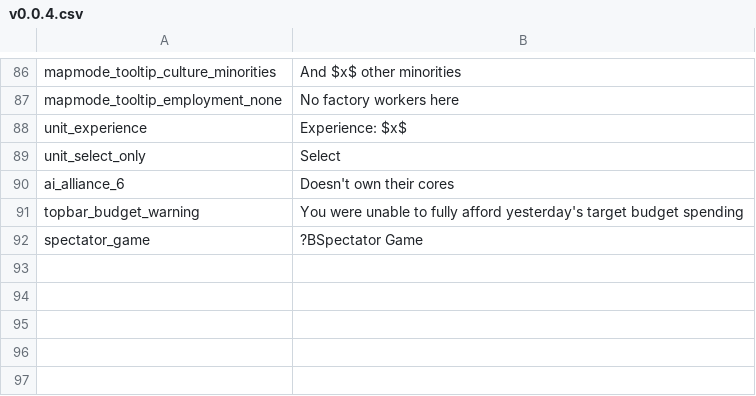
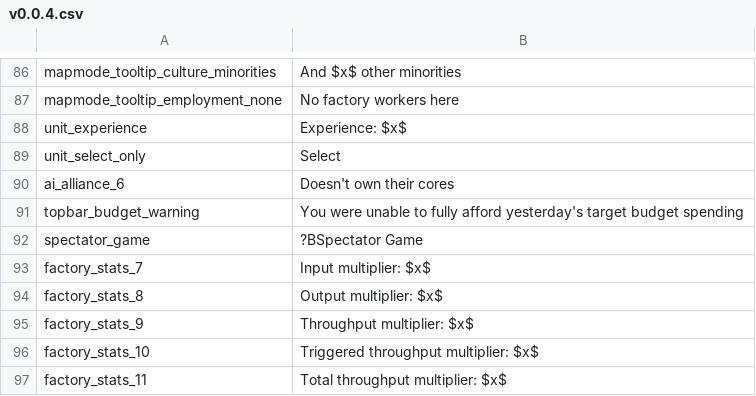
Before and after one commit to Nivaturimika/Katerina-Engine, a CSV file: assets/localisation/en_US/v0.0.4.csv, drawn as a sheet; only a part is shown, gaps mark what is left out.

Commit message:
more informative factory shit

```diff
--- a/assets/localisation/en_US/v0.0.4.csv
+++ b/assets/localisation/en_US/v0.0.4.csv
@@ -92 +92,6 @@ topbar_budget_warning;You were unable to fully afford yesterday's target budget
 spectator_game;?BSpectator Game
+factory_stats_7;Input multiplier: $x$
+factory_stats_8;Output multiplier: $x$
+factory_stats_9;Throughput multiplier: $x$
+factory_stats_10;Triggered throughput multiplier: $x$
+factory_stats_11;Total throughput multiplier: $x$
```
Also changed, not shown: 5 other files.
